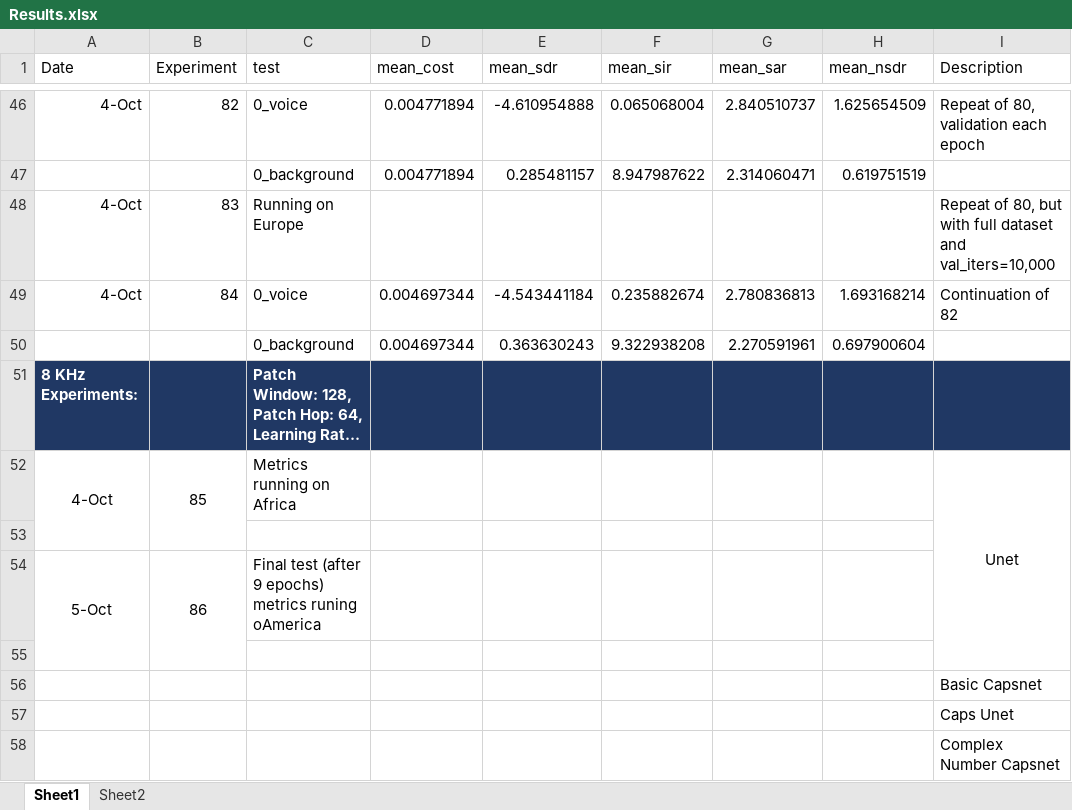
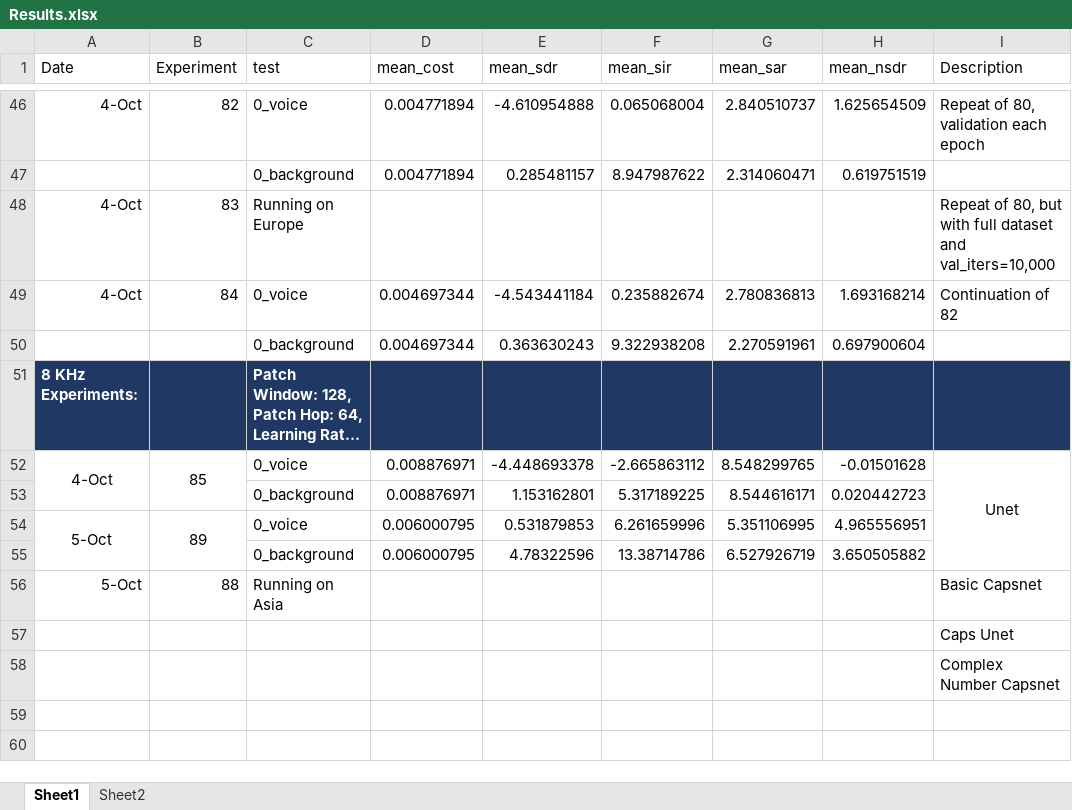
Before and after one commit to tobystaines/MScFinalProject, an Excel workbook: test_metrics/Results.xlsx, sheet Sheet1, drawn as a sheet; only a part is shown, gaps mark what is left out; long unchanged cells end in …; values as stored, in another font and other column widths than the file's, no borders; removed rows and columns are numbered as before the commit, all else as after; the diff names each change by its address in the sheet, - before the commit and + after, or states it on an @@ line.

```diff
--- a/test_metrics/Results.xlsx (sheet Sheet1)
+++ b/test_metrics/Results.xlsx (sheet Sheet1)
-C52 (test): Metrics running on Africa
+C52 (test): 0_voice
-D52 (mean_cost): (empty)
+D52 (mean_cost): 0.008876971
-E52 (mean_sdr): (empty)
+E52 (mean_sdr): -4.448693378
-F52 (mean_sir): (empty)
+F52 (mean_sir): -2.665863112
-G52 (mean_sar): (empty)
+G52 (mean_sar): 8.548299765
-H52 (mean_nsdr): (empty)
+H52 (mean_nsdr): -0.01501628
-row 53: (empty)
+row 53:  |  | 0_background | 0.008876971 | 1.153162801 | 5.317189225 | 8.544616171 | 0.020442723
-row 54: 5-Oct | 86 | Final test (after 9 epochs) metrics runing oAmerica
-row 54: (empty)
+row 54: 5-Oct | 89 | 0_voice | 0.006000795 | 0.531879853 | 6.261659996 | 5.351106995 | 4.965556951
+A54:A55 merged
+B54:B55 merged
-row 56:  |  |  |  |  |  |  |  | Basic Capsnet
+row 55:  |  | 0_background | 0.006000795 | 4.78322596 | 13.38714786 | 6.527926719 | 3.650505882
+row 56: 5-Oct | 88 | Running on Asia |  |  |  |  |  | Basic Capsnet
```
Also changed, not shown: 3 other files.
